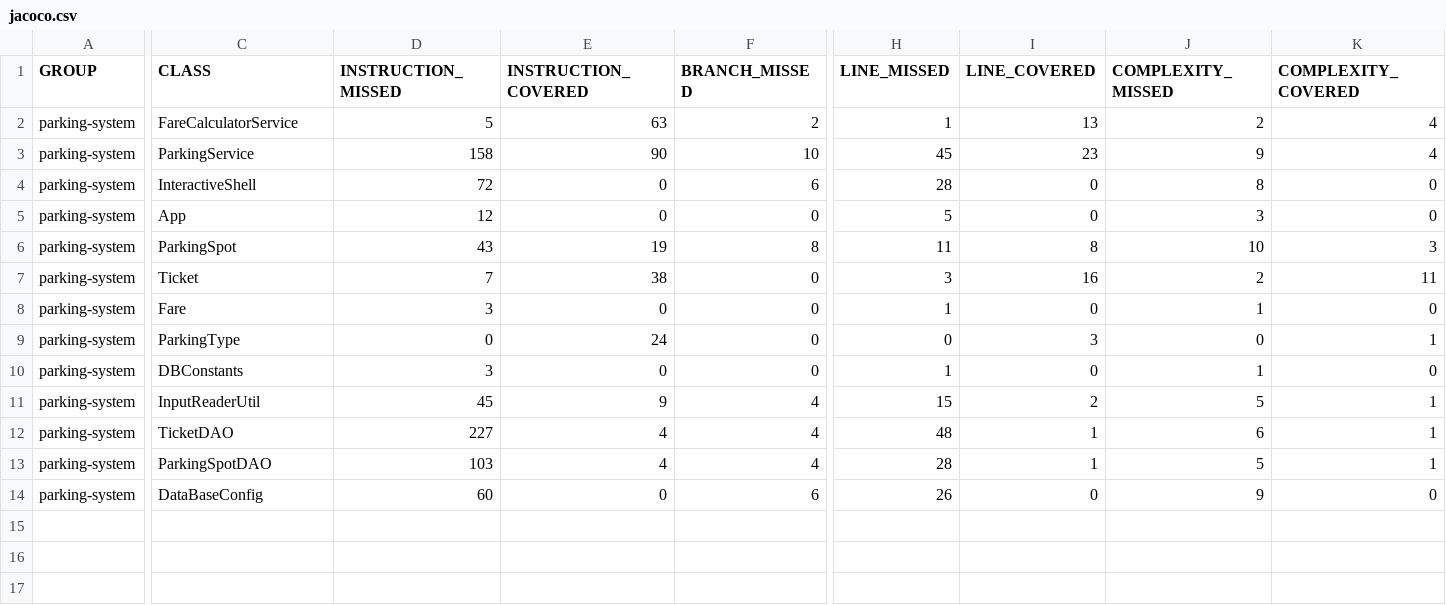
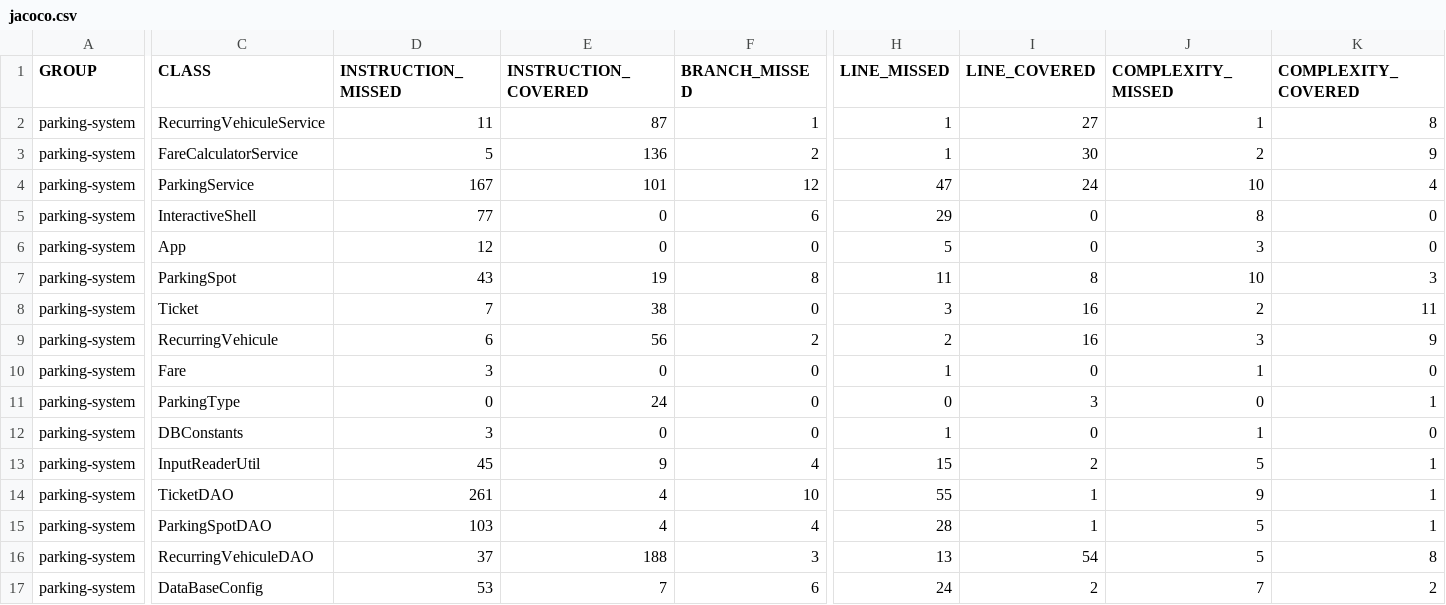
Before and after one commit to jedi10/Project04_DAJAVA_TEST, a CSV file: docs/jacoco/jacoco.csv, drawn as a sheet; only a part is shown, gaps mark what is left out; addresses are those after the commit; rows hold the shown columns only; the diff covers the shown part only; the diff names each change by its address in the sheet, - before the commit and + after, or states it on an @@ line.

Commit message:
Update Jacoco Coverage Code Report
mvn test  (or mvn clean package). Need a build of the project.

```diff
--- a/docs/jacoco/jacoco.csv
+++ b/docs/jacoco/jacoco.csv
+row 2: parking-system | RecurringVehiculeService | 11 | 87 | 1 | 1 | 27 | 1 | 8
-E3 (INSTRUCTION_COVERED): 63
+E3 (INSTRUCTION_COVERED): 136
-I3 (LINE_COVERED): 13
+I3 (LINE_COVERED): 30
-K3 (COMPLEXITY_COVERED): 4
+K3 (COMPLEXITY_COVERED): 9
-D4 (INSTRUCTION_MISSED): 158
+D4 (INSTRUCTION_MISSED): 167
-E4 (INSTRUCTION_COVERED): 90
+E4 (INSTRUCTION_COVERED): 101
-F4 (BRANCH_MISSED): 10
+F4 (BRANCH_MISSED): 12
-H4 (LINE_MISSED): 45
+H4 (LINE_MISSED): 47
-I4 (LINE_COVERED): 23
+I4 (LINE_COVERED): 24
-J4 (COMPLEXITY_MISSED): 9
+J4 (COMPLEXITY_MISSED): 10
-D5 (INSTRUCTION_MISSED): 72
+D5 (INSTRUCTION_MISSED): 77
-H5 (LINE_MISSED): 28
+H5 (LINE_MISSED): 29
+row 9: parking-system | RecurringVehicule | 6 | 56 | 2 | 2 | 16 | 3 | 9
-D14 (INSTRUCTION_MISSED): 227
+D14 (INSTRUCTION_MISSED): 261
-F14 (BRANCH_MISSED): 4
+F14 (BRANCH_MISSED): 10
-H14 (LINE_MISSED): 48
+H14 (LINE_MISSED): 55
-J14 (COMPLEXITY_MISSED): 6
+J14 (COMPLEXITY_MISSED): 9
+row 16: parking-system | RecurringVehiculeDAO | 37 | 188 | 3 | 13 | 54 | 5 | 8
-D17 (INSTRUCTION_MISSED): 60
+D17 (INSTRUCTION_MISSED): 53
-E17 (INSTRUCTION_COVERED): 0
+E17 (INSTRUCTION_COVERED): 7
-H17 (LINE_MISSED): 26
+H17 (LINE_MISSED): 24
-I17 (LINE_COVERED): 0
+I17 (LINE_COVERED): 2
-J17 (COMPLEXITY_MISSED): 9
+J17 (COMPLEXITY_MISSED): 7
-K17 (COMPLEXITY_COVERED): 0
+K17 (COMPLEXITY_COVERED): 2
```
Also changed, not shown: 4 edited cells elsewhere in this file, 29 other files.
